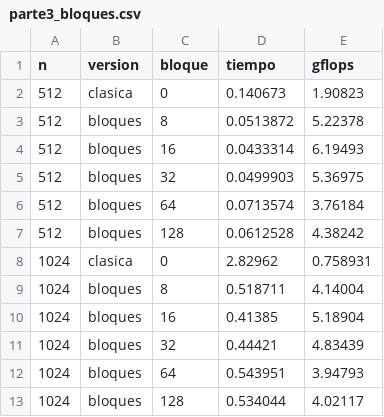
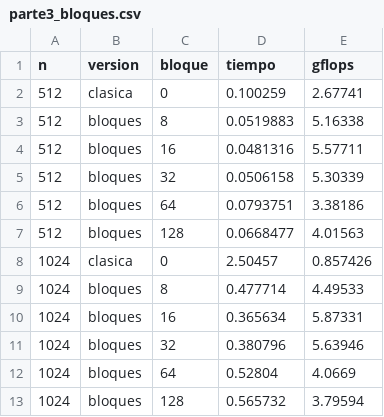
Before and after one commit to Ferd1n4nd/lab2-cache-paralela, a CSV file: resultados/parte3_bloques.csv, drawn as a sheet.

```diff
--- a/resultados/parte3_bloques.csv
+++ b/resultados/parte3_bloques.csv
@@ -1,13 +1,13 @@
 n,version,bloque,tiempo,gflops
-512,clasica,0,0.140673,1.90823
-512,bloques,8,0.0513872,5.22378
-512,bloques,16,0.0433314,6.19493
-512,bloques,32,0.0499903,5.36975
-512,bloques,64,0.0713574,3.76184
-512,bloques,128,0.0612528,4.38242
-1024,clasica,0,2.82962,0.758931
-1024,bloques,8,0.518711,4.14004
-1024,bloques,16,0.41385,5.18904
-1024,bloques,32,0.44421,4.83439
-1024,bloques,64,0.543951,3.94793
-1024,bloques,128,0.534044,4.02117
+512,clasica,0,0.100259,2.67741
+512,bloques,8,0.0519883,5.16338
+512,bloques,16,0.0481316,5.57711
+512,bloques,32,0.0506158,5.30339
+512,bloques,64,0.0793751,3.38186
+512,bloques,128,0.0668477,4.01563
+1024,clasica,0,2.50457,0.857426
+1024,bloques,8,0.477714,4.49533
+1024,bloques,16,0.365634,5.87331
+1024,bloques,32,0.380796,5.63946
+1024,bloques,64,0.52804,4.0669
+1024,bloques,128,0.565732,3.79594
```
Also changed, not shown: resultados/parte1_bucles.csv, resultados/parte2_clasica.csv, 2 other files.
